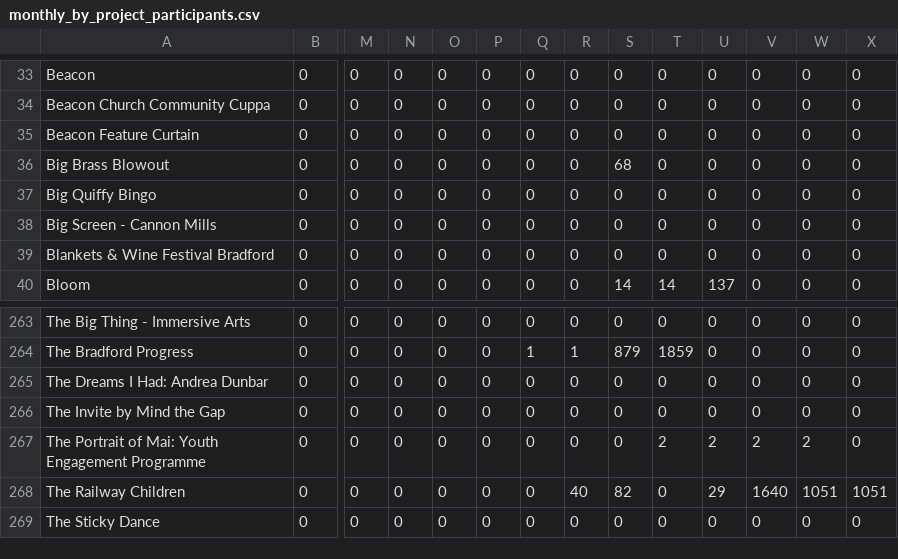
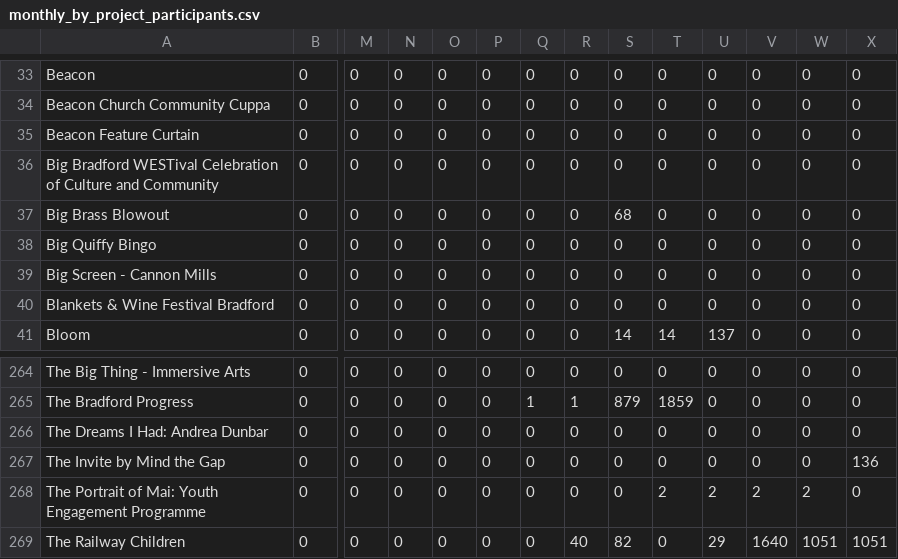
Before and after one commit to open-innovations/bradford-2025, a CSV file: src/themes/programme/_data/events/monthly_by_project_participants.csv, drawn as a sheet; only a part is shown, gaps mark what is left out; the shorter side is filled out with more unchanged rows; addresses are those after the commit; rows hold the shown columns only; the diff names each change by its address in the sheet, - before the commit and + after, or states it on an @@ line.

```diff
--- a/src/themes/programme/_data/events/monthly_by_project_participants.csv
+++ b/src/themes/programme/_data/events/monthly_by_project_participants.csv
+row 36: Big Bradford WESTival Celebration of Culture and Community | 0 | 0 | 0 | 0 | 0 | 0 | 0 | 0 | 0 | 0 | 0 | 0 | 0
-X267: 0
+X267: 136
```
Also changed, not shown: src/experiments/huq/_data/footfall/met_office_bradford.csv, src/themes/programme/_data/events/monthly_breakdown.csv, 24 other files.
